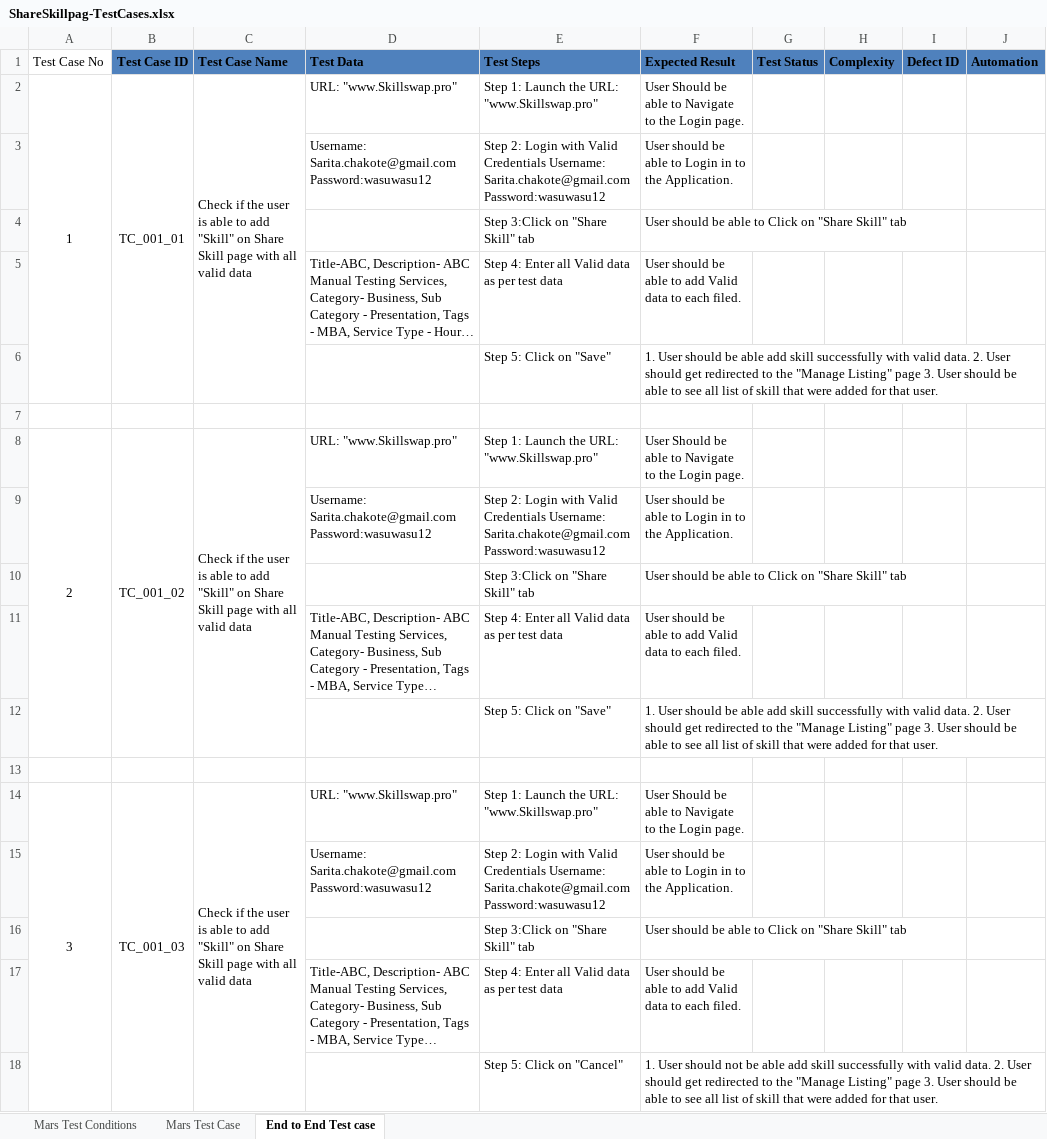
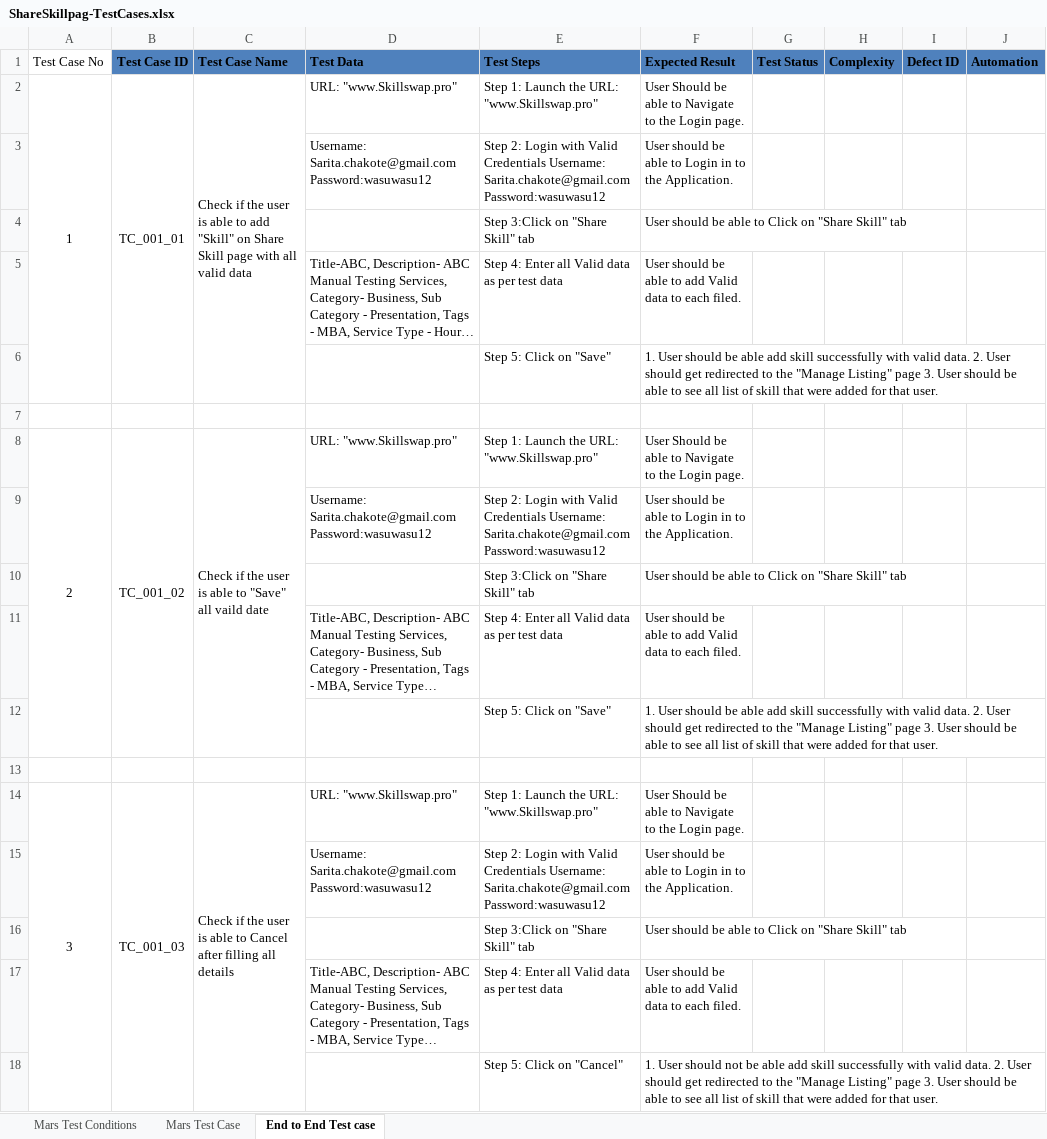
Before and after one commit to SaritaChakote/ShareskillpageTestCases, an Excel workbook: ShareSkillpag-TestCases.xlsx, sheet End to End Test case, drawn as a sheet; long unchanged cells end in …; values as stored, in another font and other column widths than the file's, no borders; the diff names each change by its address in the sheet, - before the commit and + after, or states it on an @@ line.

```diff
--- a/ShareSkillpag-TestCases.xlsx (sheet End to End Test case)
+++ b/ShareSkillpag-TestCases.xlsx (sheet End to End Test case)
-C8 (Test Case Name): …able to add "Skill" on Share Skill page with all valid data
+C8 (Test Case Name): …able to "Save" all vaild date
-C14 (Test Case Name): …able to add "Skill" on Share Skill page with all valid data
+C14 (Test Case Name): …able to Cancel after filling all details
```
Also changed, not shown: sheet Mars Test Case.
